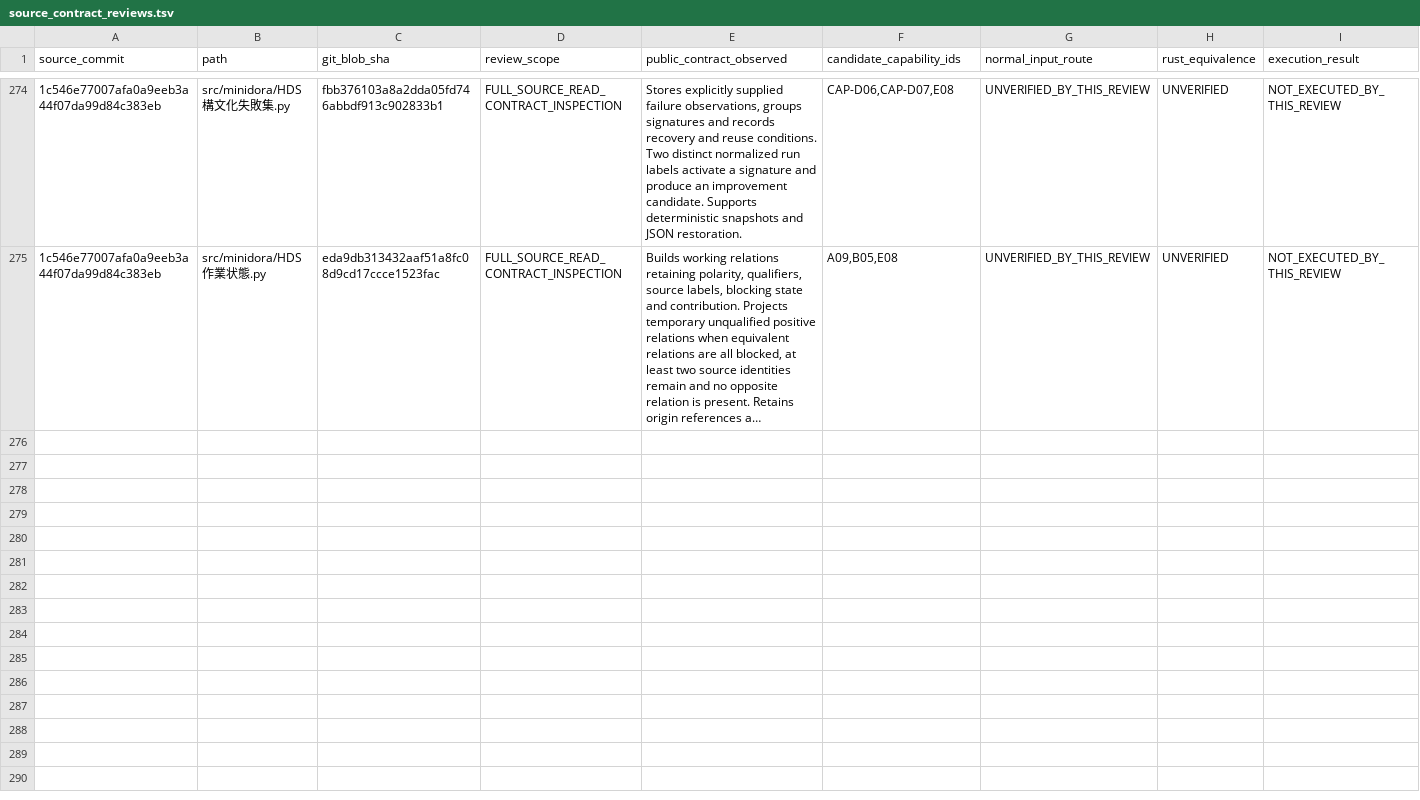
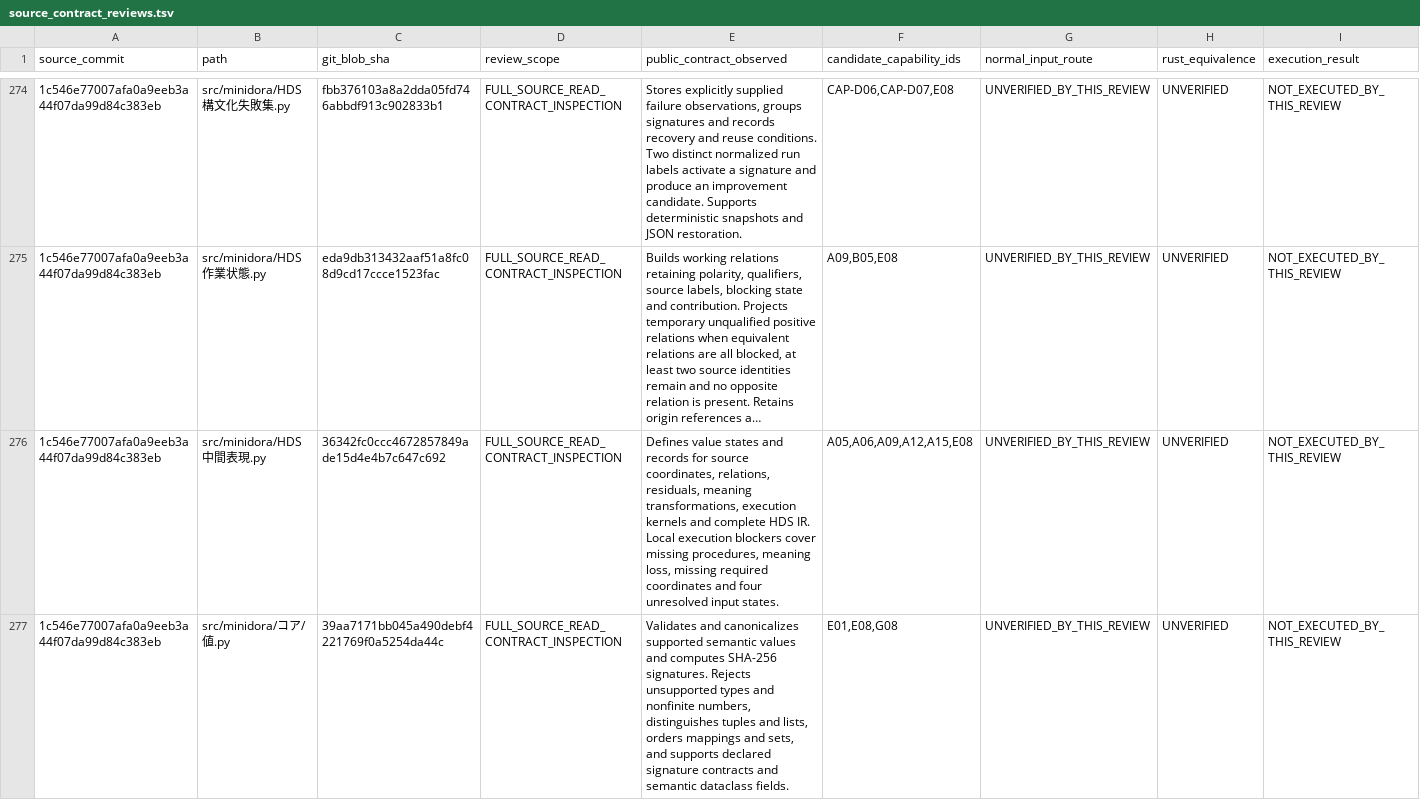
Before and after one commit to gatchimuchio/MINIDORA-BETA, a TSV file: rust/audit/source_contract_reviews.tsv, drawn as a sheet; only a part is shown, gaps mark what is left out; long unchanged cells end in …; rows hold the shown columns only; the diff covers the shown part only; the diff names each change by its address in the sheet, - before the commit and + after, or states it on an @@ line.

```diff
--- a/rust/audit/source_contract_reviews.tsv
+++ b/rust/audit/source_contract_reviews.tsv
+row 276: 1c546e77007afa0a9eeb3a44f07da99d84c383eb | src/minidora/HDS中間表現.py | 36342fc0ccc4672857849ade15d4e4b7c647c692 | FULL_SOURCE_READ_CONTRACT_INSPECTION | Defines value states and records for source coordinates, relations, residuals, meaning transformations, execution kernels and complete HDS IR. Local execution blockers cover missing procedures, meaning loss, missing required coordinates and four unresolved input states. | A05,A06,A09,A12,A15,E08 | UNVERIFIED_BY_THIS_REVIEW | UNVERIFIED | NOT_EXECUTED_BY_THIS_REVIEW
+row 277: 1c546e77007afa0a9eeb3a44f07da99d84c383eb | src/minidora/コア/値.py | 39aa7171bb045a490debf4221769f0a5254da44c | FULL_SOURCE_READ_CONTRACT_INSPECTION | Validates and canonicalizes supported semantic values and computes SHA-256 signatures. Rejects unsupported types and nonfinite numbers, distinguishes tuples and lists, orders mappings and sets, and supports declared signature contracts and semantic dataclass fields. | E01,E08,G08 | UNVERIFIED_BY_THIS_REVIEW | UNVERIFIED | NOT_EXECUTED_BY_THIS_REVIEW
```
Also changed, not shown: 2 added rows elsewhere in this file, rust/audit/requirements.tsv, 6 other files.
